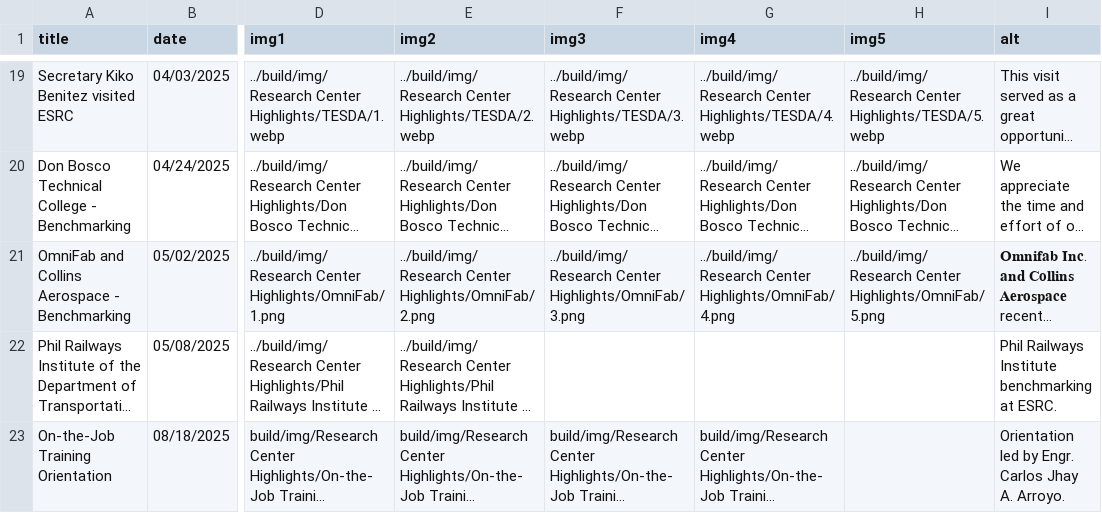
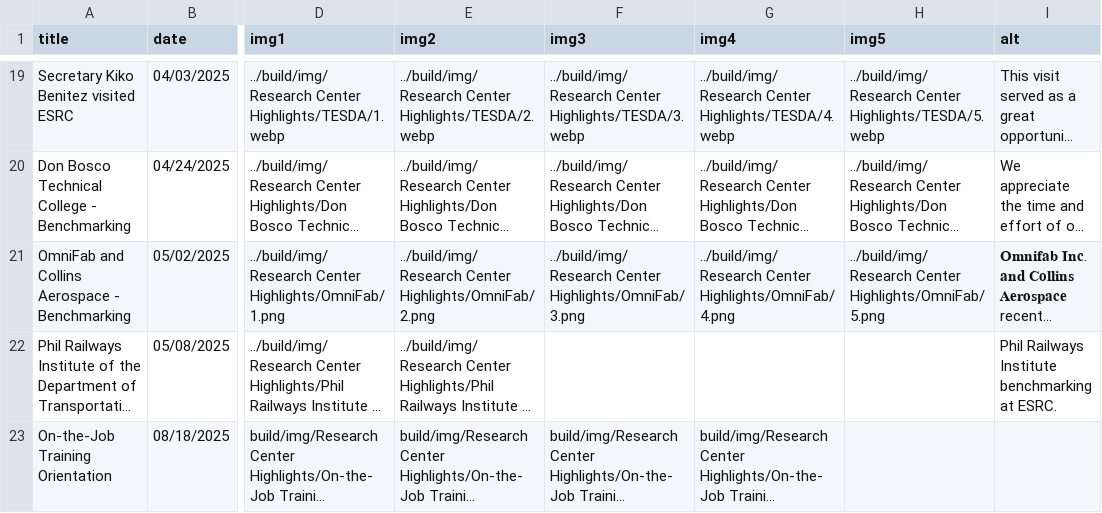
Before and after one commit to Electronic-Systems-Research-Center/Electronic-Systems-Research-Center.github.io, a CSV file: src/research_center_highlights.csv, drawn as a sheet; only a part is shown, gaps mark what is left out; long unchanged cells end in …; the diff names each change by its address in the sheet, - before the commit and + after, or states it on an @@ line.

Commit message:
Add On-the-Job Training Orientation entry
Added a new entry for On-the-Job Training Orientation and updated the existing entry for the same event.

```diff
--- a/src/research_center_highlights.csv
+++ b/src/research_center_highlights.csv
-I23 (alt): Orientation led by Engr. Carlos Jhay A. Arroyo.
+I23 (alt): (empty)
```
